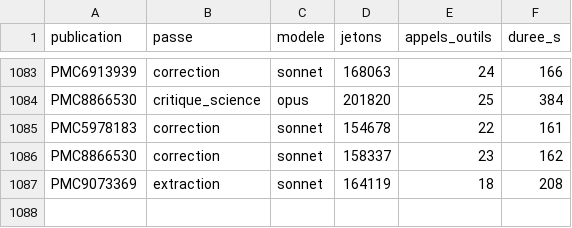
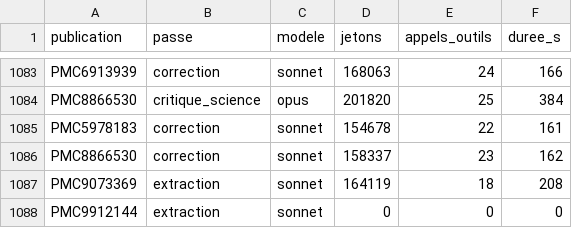
Before and after one commit to TerryChauvin/synthgraph-multi-agent-cloud, a CSV file: audits/jetons.csv, drawn as a sheet; only a part is shown, gaps mark what is left out; the diff names each change by its address in the sheet, - before the commit and + after, or states it on an @@ line.

```diff
--- a/audits/jetons.csv
+++ b/audits/jetons.csv
+row 1088: PMC9912144 | extraction | sonnet | 0 | 0 | 0
```
Also changed, not shown: 4 other files.
